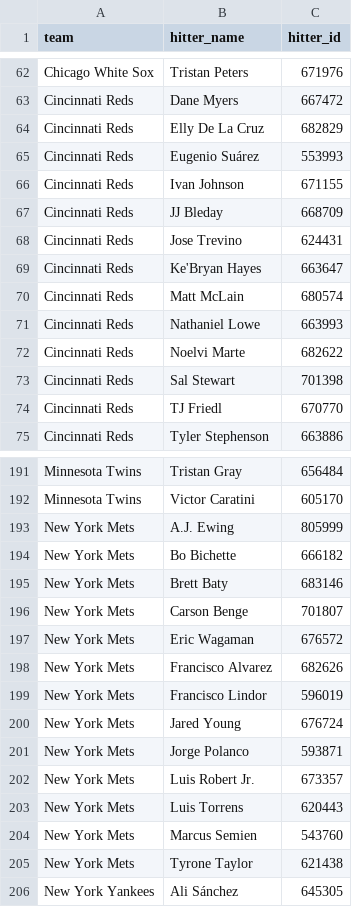
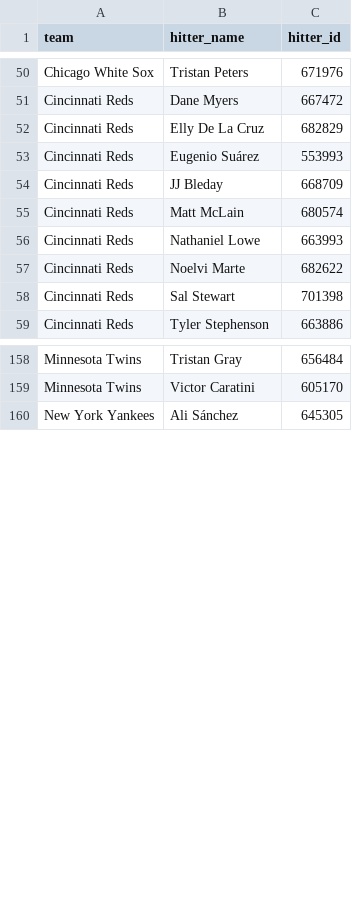
Before and after one commit to syocum9422-blip/sports_model_site, a CSV file: data/mlb/lineups_with_ids.csv, drawn as a sheet; only a part is shown, gaps mark what is left out; the diff covers the shown part only.

```diff
--- a/data/mlb/lineups_with_ids.csv
+++ b/data/mlb/lineups_with_ids.csv
@@ -65,6 +53,3 @@ Cincinnati Reds,Elly De La Cruz,682829
 Cincinnati Reds,Eugenio Suárez,553993
-Cincinnati Reds,Ivan Johnson,671155
 Cincinnati Reds,JJ Bleday,668709
-Cincinnati Reds,Jose Trevino,624431
-Cincinnati Reds,Ke'Bryan Hayes,663647
 Cincinnati Reds,Matt McLain,680574
@@ -73,3 +58,2 @@ Cincinnati Reds,Noelvi Marte,682622
 Cincinnati Reds,Sal Stewart,701398
-Cincinnati Reds,TJ Friedl,670770
 Cincinnati Reds,Tyler Stephenson,663886
@@ -192,15 +159,2 @@ Minnesota Twins,Tristan Gray,656484
 Minnesota Twins,Victor Caratini,605170
-New York Mets,A.J. Ewing,805999
-New York Mets,Bo Bichette,666182
-New York Mets,Brett Baty,683146
-New York Mets,Carson Benge,701807
-New York Mets,Eric Wagaman,676572
-New York Mets,Francisco Alvarez,682626
-New York Mets,Francisco Lindor,596019
-New York Mets,Jared Young,676724
-New York Mets,Jorge Polanco,593871
-New York Mets,Luis Robert Jr.,673357
-New York Mets,Luis Torrens,620443
-New York Mets,Marcus Semien,543760
-New York Mets,Tyrone Taylor,621438
 New York Yankees,Ali Sánchez,645305
```
Also changed, not shown: 45 removed rows elsewhere in this file, data/mlb/lines_today.csv, 1 other file.
